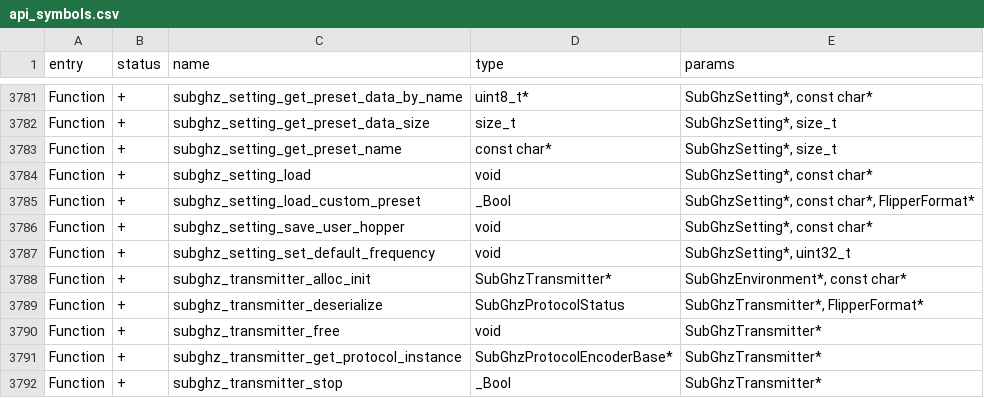
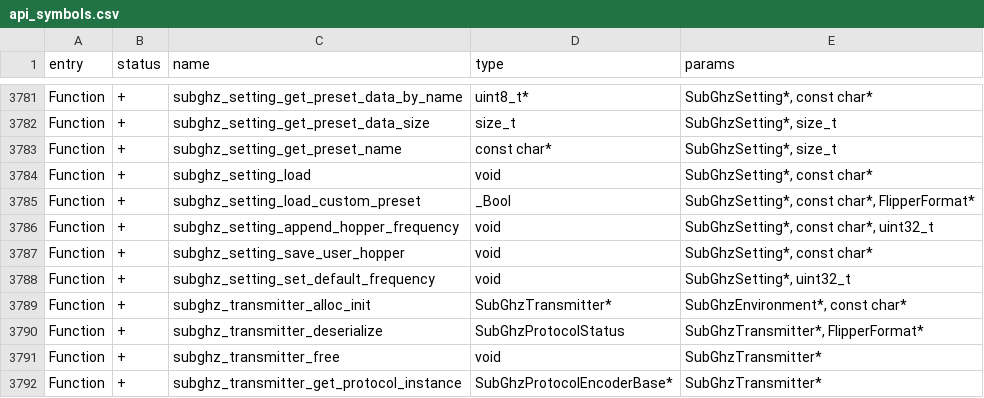
Before and after one commit to WonderMr/unleashed-firmware, a CSV file: targets/f7/api_symbols.csv, drawn as a sheet; only a part is shown, gaps mark what is left out; the shorter side is filled out with more unchanged rows; the diff names each change by its address in the sheet, - before the commit and + after, or states it on an @@ line.

```diff
--- a/targets/f7/api_symbols.csv
+++ b/targets/f7/api_symbols.csv
+row 3786: Function | + | subghz_setting_append_hopper_frequency | void | SubGhzSetting*, const char*, uint32_t
```
Also changed, not shown: 3 other files.
